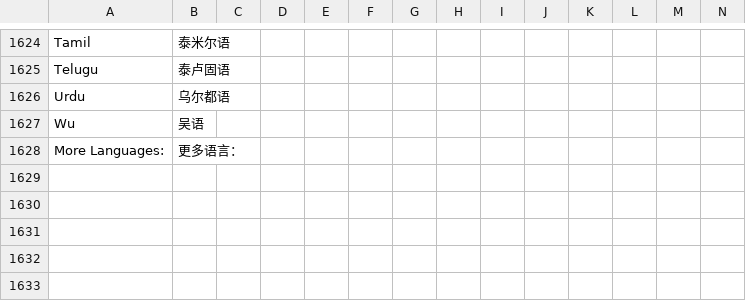
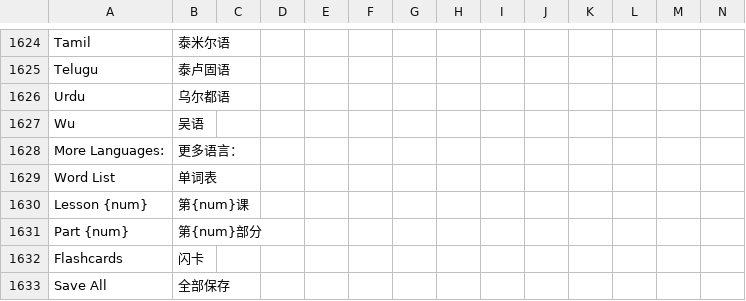
Before and after one commit to longjiang/zerotohero-nuxt, a CSV file: lib/translations.csv, drawn as a sheet; only a part is shown, gaps mark what is left out; rows hold the shown columns only; the diff names each change by its address in the sheet, - before the commit and + after, or states it on an @@ line.

Commit message:
Add the ability to save all words from the 'learn' word list interface

```diff
--- a/lib/translations.csv
+++ b/lib/translations.csv
+row 1629: Word List | 单词表
+row 1630: Lesson {num} | 第{num}课
+row 1631: Part {num} | 第{num}部分
+row 1632: Flashcards | 闪卡
+row 1633: Save All | 全部保存
```
Also changed, not shown: 1 other file.
